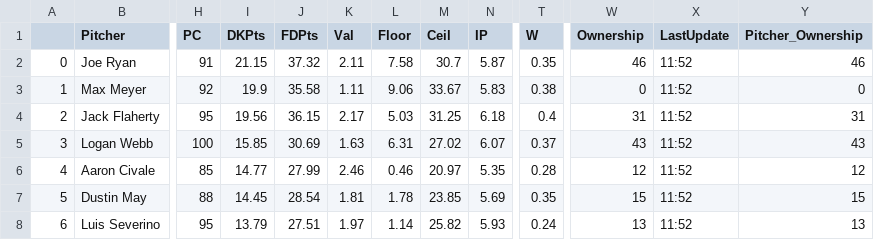
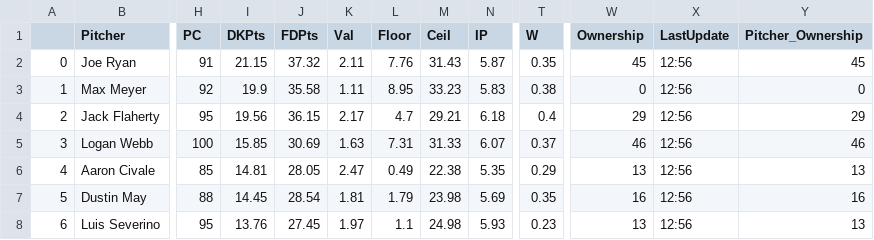
Before and after one commit to JonPGH/slateProj, a CSV file: Data/Tableau_DailyPitcherProj.csv, drawn as a sheet; only a part is shown, gaps mark what is left out; the diff covers the shown part only; the diff names each change by its address in the sheet, - before the commit and + after, or states it on an @@ line.

```diff
--- a/Data/Tableau_DailyPitcherProj.csv
+++ b/Data/Tableau_DailyPitcherProj.csv
-L2 (Floor): 7.58
+L2 (Floor): 7.76
-M2 (Ceil): 30.7
+M2 (Ceil): 31.43
-W2 (Ownership): 46
+W2 (Ownership): 45
-X2:X8 (LastUpdate): 11:52
+X2:X8 (LastUpdate): 12:56
-Y2 (Pitcher_Ownership): 46
+Y2 (Pitcher_Ownership): 45
-L3 (Floor): 9.06
+L3 (Floor): 8.95
-M3 (Ceil): 33.67
+M3 (Ceil): 33.23
-L4 (Floor): 5.03
+L4 (Floor): 4.7
-M4 (Ceil): 31.25
+M4 (Ceil): 29.21
-W4 (Ownership): 31
+W4 (Ownership): 29
-Y4 (Pitcher_Ownership): 31
+Y4 (Pitcher_Ownership): 29
-L5 (Floor): 6.31
+L5 (Floor): 7.31
-M5 (Ceil): 27.02
+M5 (Ceil): 31.33
-W5 (Ownership): 43
+W5 (Ownership): 46
-Y5 (Pitcher_Ownership): 43
+Y5 (Pitcher_Ownership): 46
-I6 (DKPts): 14.77
+I6 (DKPts): 14.81
-J6 (FDPts): 27.99
+J6 (FDPts): 28.05
-K6 (Val): 2.46
+K6 (Val): 2.47
-L6 (Floor): 0.46
+L6 (Floor): 0.49
-M6 (Ceil): 20.97
+M6 (Ceil): 22.38
-T6 (W): 0.28
+T6 (W): 0.29
-W6 (Ownership): 12
+W6 (Ownership): 13
-Y6 (Pitcher_Ownership): 12
+Y6 (Pitcher_Ownership): 13
-L7 (Floor): 1.78
+L7 (Floor): 1.79
-M7 (Ceil): 23.85
+M7 (Ceil): 23.98
-W7 (Ownership): 15
+W7 (Ownership): 16
-Y7 (Pitcher_Ownership): 15
+Y7 (Pitcher_Ownership): 16
-I8 (DKPts): 13.79
+I8 (DKPts): 13.76
-J8 (FDPts): 27.51
+J8 (FDPts): 27.45
-L8 (Floor): 1.14
+L8 (Floor): 1.1
-M8 (Ceil): 25.82
+M8 (Ceil): 24.98
-T8 (W): 0.24
+T8 (W): 0.23
```
Also changed, not shown: 24 edited cells elsewhere in this file, Data/Tableau_DailyHitterProj.csv, Data/gameinfo.csv, 2 other files.
